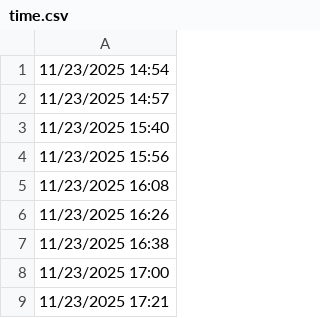
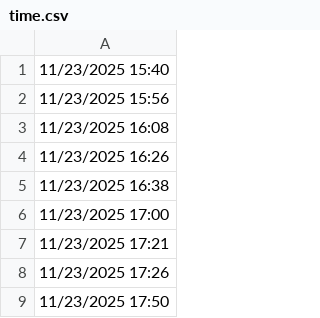
Before and after one commit to lethanhtannhat/nguyenminhgiangan22_28_11, a CSV file: time.csv, drawn as a sheet; only a part is shown; the shorter side is filled out with more unchanged rows.

```diff
--- a/time.csv
+++ b/time.csv
@@ -1,3 +1 @@
-11/23/2025 14:54
-11/23/2025 14:57
 11/23/2025 15:40
```
Also changed, not shown: 1 other file.
